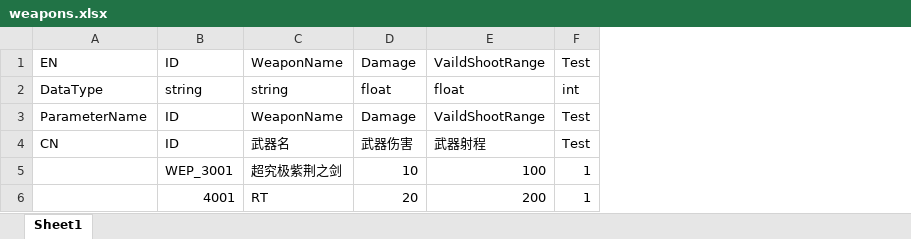
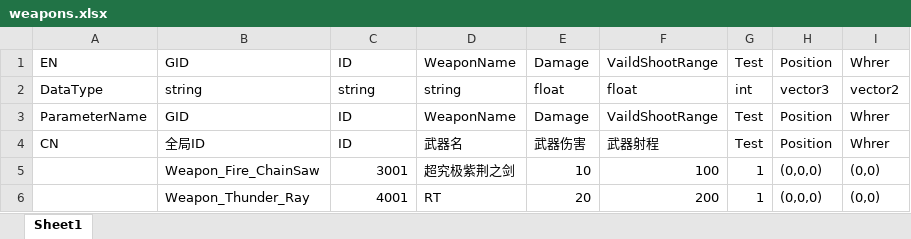
Before and after one commit to KitasanYuu/FIRMICE, an Excel workbook: Trunk_tools/weapons.xlsx, sheet Sheet1, drawn as a sheet; values as stored, in another font and other column widths than the file's, no borders; addresses are those after the commit; the diff names each change by its address in the sheet, - before the commit and + after, or states it on an @@ line.

```diff
--- a/Trunk_tools/weapons.xlsx (sheet Sheet1)
+++ b/Trunk_tools/weapons.xlsx (sheet Sheet1)
+column B, rows 1-6: GID | string | GID | 全局ID | Weapon_Fire_ChainSaw | Weapon_Thunder_Ray
+column H, rows 1-6: Position | vector3 | Position | Position | (0,0,0) | (0,0,0)
+column I, rows 1-6: Whrer | vector2 | Whrer | Whrer | (0,0) | (0,0)
-C5: WEP_3001
+C5: 3001
```
Also changed, not shown: 6 other files.
